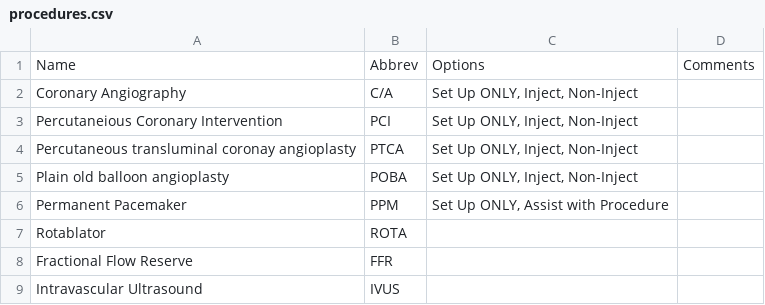
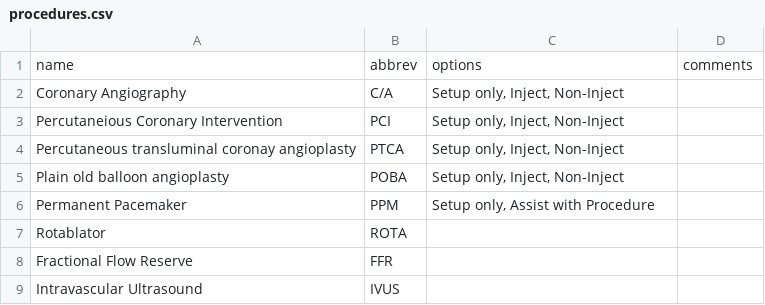
Before and after one commit to jgrevzie/nests, a CSV file: db/procedures.csv, drawn as a sheet; only a part is shown.

```diff
--- a/db/procedures.csv
+++ b/db/procedures.csv
@@ -1,7 +1,7 @@
-Name,Abbrev,Options,Comments
-Coronary Angiography,C/A,"Set Up ONLY, Inject, Non-Inject",
-Percutaneious Coronary Intervention,PCI,"Set Up ONLY, Inject, Non-Inject",
-Percutaneous transluminal coronay angioplasty,PTCA,"Set Up ONLY, Inject, Non-Inject",
-Plain old balloon angioplasty,POBA,"Set Up ONLY, Inject, Non-Inject",
-Permanent Pacemaker,PPM,"Set Up ONLY, Assist with Procedure",
+name,abbrev,options,comments
+Coronary Angiography,C/A,"Setup only, Inject, Non-Inject",
+Percutaneious Coronary Intervention,PCI,"Setup only, Inject, Non-Inject",
+Percutaneous transluminal coronay angioplasty,PTCA,"Setup only, Inject, Non-Inject",
+Plain old balloon angioplasty,POBA,"Setup only, Inject, Non-Inject",
+Permanent Pacemaker,PPM,"Setup only, Assist with Procedure",
 Rotablator,ROTA,,
```
Also changed, not shown: db/nurses.csv, 25 other files.
